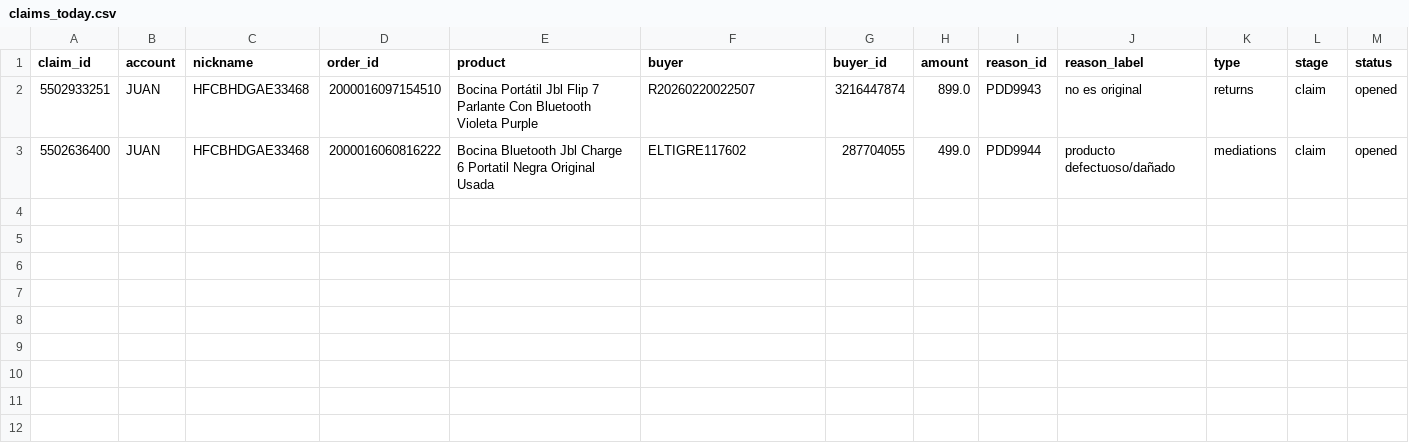
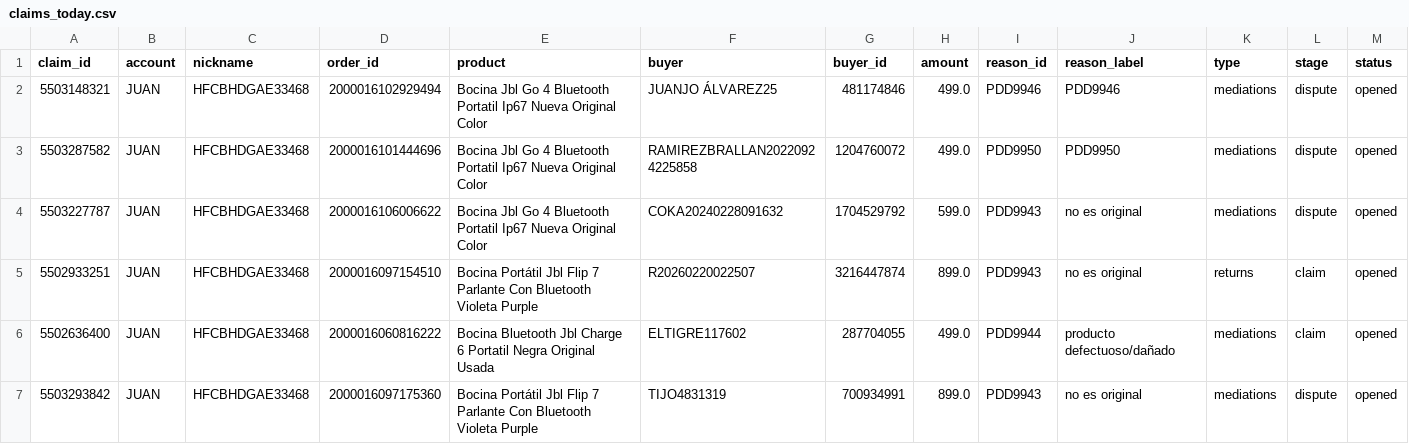
Before and after one commit to kxmwnzbzhn-spec/meli-autoresponder, a CSV file: claims_today.csv, drawn as a sheet; only a part is shown; rows hold the shown columns only; the diff names each change by its address in the sheet, - before the commit and + after, or states it on an @@ line.

Commit message:
daily claims report

```diff
--- a/claims_today.csv
+++ b/claims_today.csv
+row 2: 5503148321 | JUAN | HFCBHDGAE33468 | 2000016102929494 | Bocina Jbl Go 4 Bluetooth Portatil Ip67 Nueva Original Color | JUANJO ÁLVAREZ25 | 481174846 | 499.0 | PDD9946 | PDD9946 | mediations | dispute | opened
+row 3: 5503287582 | JUAN | HFCBHDGAE33468 | 2000016101444696 | Bocina Jbl Go 4 Bluetooth Portatil Ip67 Nueva Original Color | RAMIREZBRALLAN20220924225858 | 1204760072 | 499.0 | PDD9950 | PDD9950 | mediations | dispute | opened
+row 4: 5503227787 | JUAN | HFCBHDGAE33468 | 2000016106006622 | Bocina Jbl Go 4 Bluetooth Portatil Ip67 Nueva Original Color | COKA20240228091632 | 1704529792 | 599.0 | PDD9943 | no es original | mediations | dispute | opened
+row 7: 5503293842 | JUAN | HFCBHDGAE33468 | 2000016097175360 | Bocina Portátil Jbl Flip 7 Parlante Con Bluetooth Violeta Purple | TIJO4831319 | 700934991 | 899.0 | PDD9943 | no es original | mediations | dispute | opened
```
Also changed, not shown: 1 other file.
